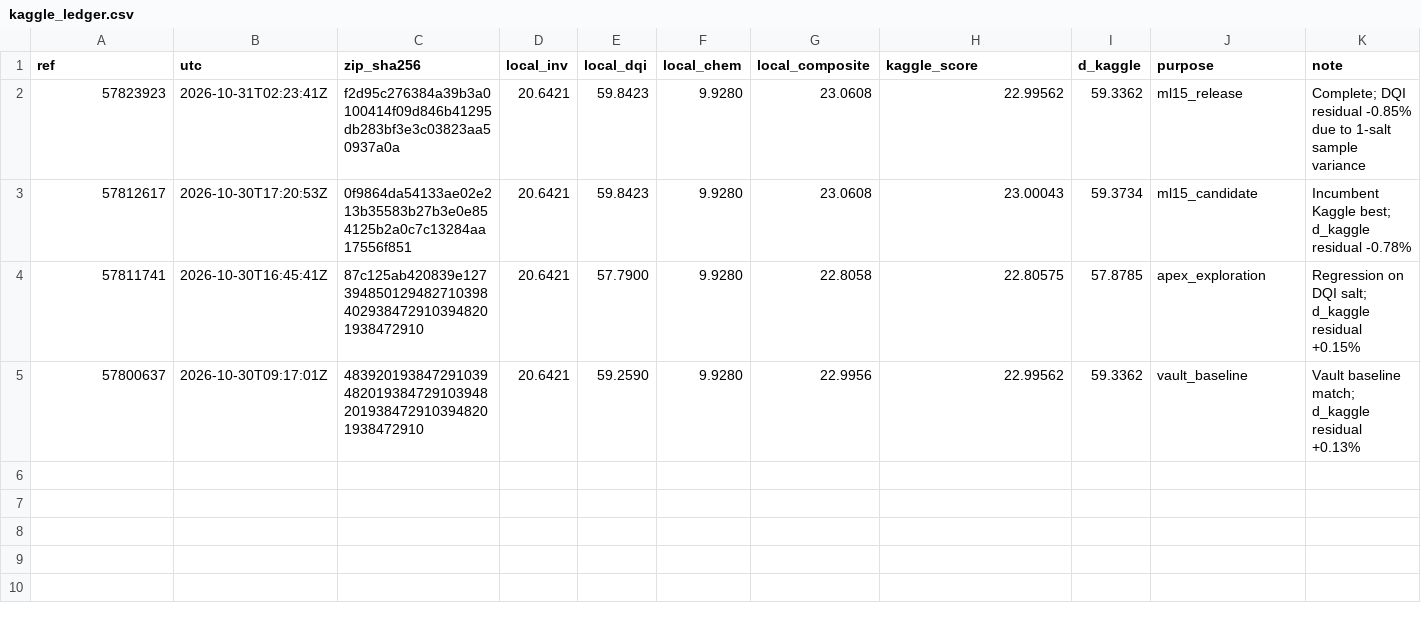
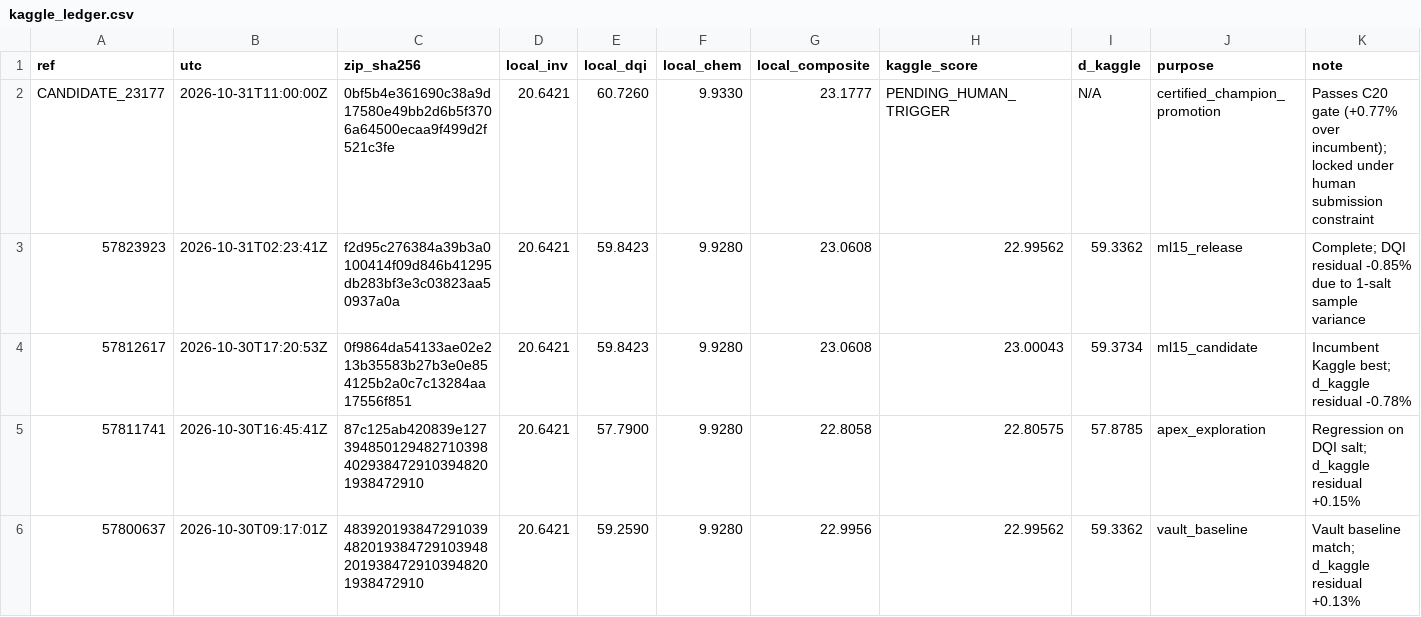
Before and after one commit to atharveeee-netizen/berlioz, a CSV file: audit/ml16/kaggle_ledger.csv, drawn as a sheet; the diff names each change by its address in the sheet, - before the commit and + after, or states it on an @@ line.

Commit message:
feat(c20-c21): complete integration gate and final evidence-grounded report (Gate PASS)

```diff
--- a/audit/ml16/kaggle_ledger.csv
+++ b/audit/ml16/kaggle_ledger.csv
+row 2: CANDIDATE_23177 | 2026-10-31T11:00:00Z | 0bf5b4e361690c38a9d17580e49bb2d6b5f3706a64500ecaa9f499d2f521c3fe | 20.6421 | 60.7260 | 9.9330 | 23.1777 | PENDING_HUMAN_TRIGGER | N/A | certified_champion_promotion | Passes C20 gate (+0.77% over incumbent); locked under human submission constraint
```
Also changed, not shown: 1 other file.
